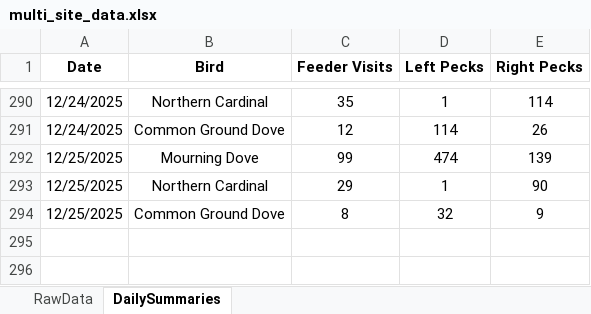
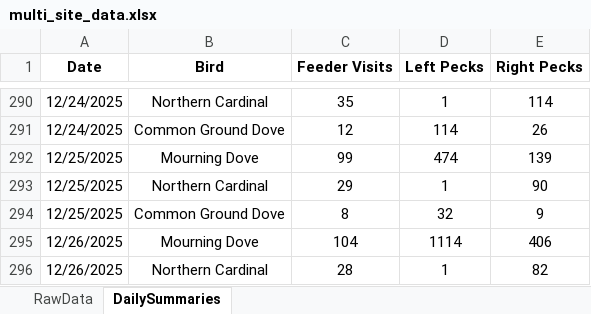
Before and after one commit to david-j-cox/backyard-ecology, an Excel workbook: data/multi_site_data.xlsx, sheet DailySummaries, drawn as a sheet; only a part is shown, gaps mark what is left out; values as stored, in another font and other column widths than the file's, no borders; the diff names each change by its address in the sheet, - before the commit and + after, or states it on an @@ line.

Commit message:
Daily dashboard update

```diff
--- a/data/multi_site_data.xlsx (sheet DailySummaries)
+++ b/data/multi_site_data.xlsx (sheet DailySummaries)
+row 295: 12/26/2025 | Mourning Dove | 104 | 1114 | 406
+row 296: 12/26/2025 | Northern Cardinal | 28 | 1 | 82
```
Also changed, not shown: sheet RawData, 26 other files.
